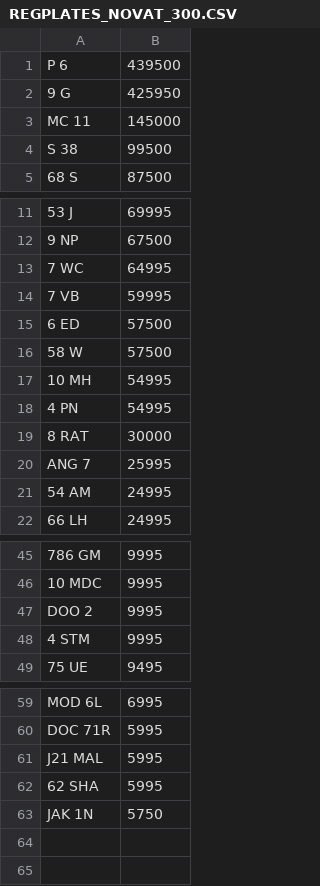
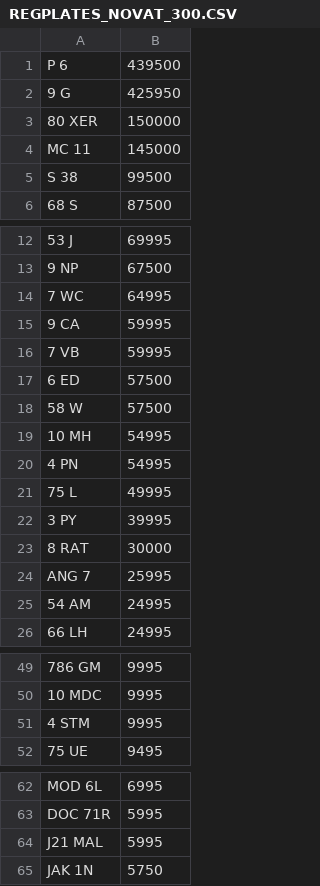
Before and after one commit to jamessaperia/simplyreg, a CSV file: csv/REGPLATES_NOVAT_300.CSV, drawn as a sheet; only a part is shown, gaps mark what is left out; removed rows and columns are numbered as before the commit, all else as after; the diff names each change by its address in the sheet, - before the commit and + after, or states it on an @@ line.

Commit message:
Update REGPLATES_NOVAT_300.CSV

```diff
--- a/csv/REGPLATES_NOVAT_300.CSV
+++ b/csv/REGPLATES_NOVAT_300.CSV
+row 3: 80 XER | 150000
+row 15: 9 CA | 59995
+row 21: 75 L | 49995
+row 22: 3 PY | 39995
-row 47: DOO 2 | 9995
-row 62: 62 SHA | 5995
```
